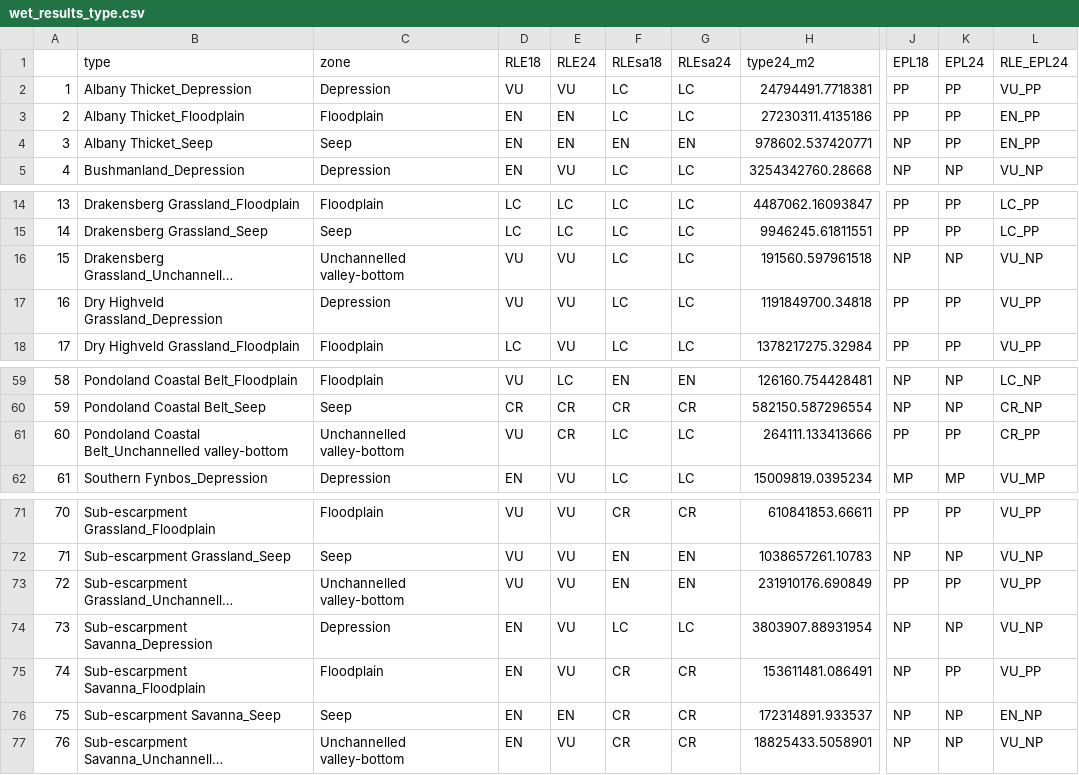
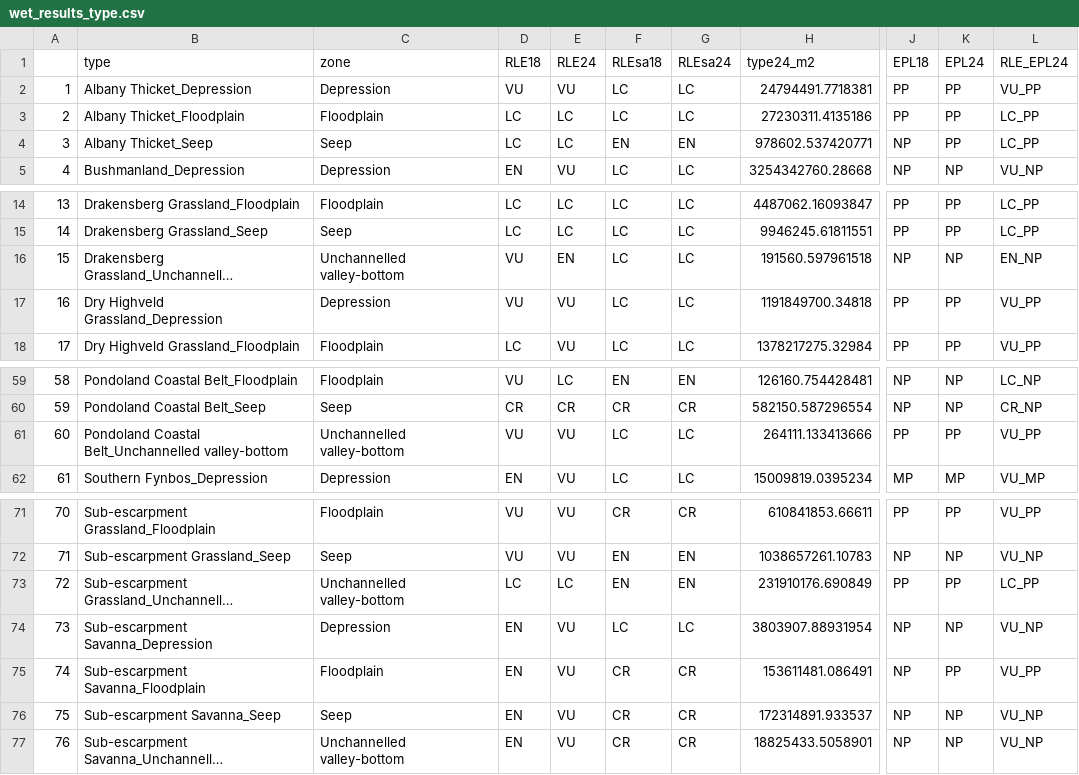
Before and after one commit to askowno/RLE_wet, a CSV file: outputs/wet_results_type.csv, drawn as a sheet; only a part is shown, gaps mark what is left out; long unchanged cells end in …; the diff names each change by its address in the sheet, - before the commit and + after, or states it on an @@ line.

```diff
--- a/outputs/wet_results_type.csv
+++ b/outputs/wet_results_type.csv
-D3:D4 (RLE18): EN
+D3:D4 (RLE18): LC
-E3:E4 (RLE24): EN
+E3:E4 (RLE24): LC
-L3:L4 (RLE_EPL24): EN_PP
+L3:L4 (RLE_EPL24): LC_PP
-E16 (RLE24): VU
+E16 (RLE24): EN
-L16 (RLE_EPL24): VU_NP
+L16 (RLE_EPL24): EN_NP
-E61 (RLE24): CR
+E61 (RLE24): VU
-L61 (RLE_EPL24): CR_PP
+L61 (RLE_EPL24): VU_PP
-D73 (RLE18): VU
+D73 (RLE18): LC
-E73 (RLE24): VU
+E73 (RLE24): LC
-L73 (RLE_EPL24): VU_PP
+L73 (RLE_EPL24): LC_PP
-E76 (RLE24): EN
+E76 (RLE24): VU
-L76 (RLE_EPL24): EN_NP
+L76 (RLE_EPL24): VU_NP
```
Also changed, not shown: outputs/rle18_wet_count.csv, outputs/rle24_wet_count.csv, 20 other files.
